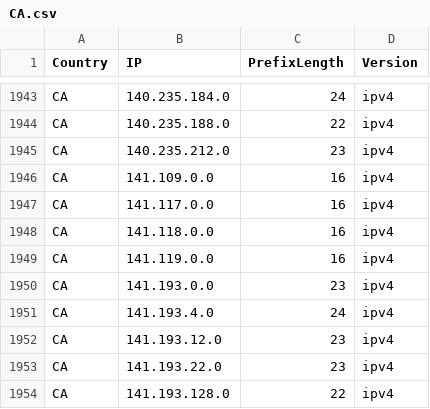
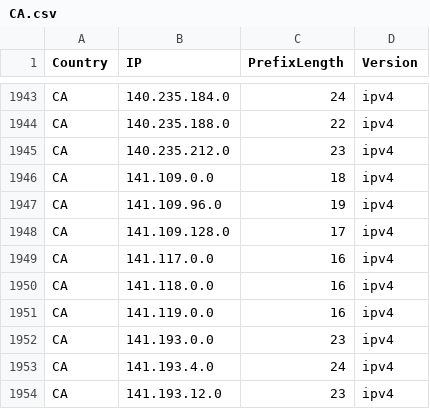
Before and after one commit to HotCakeX/Official-IANA-IP-blocks, a CSV file: CSV/IPV4/CA.csv, drawn as a sheet; only a part is shown, gaps mark what is left out; the shorter side is filled out with more unchanged rows.

Commit message:
updating sources and list

```diff
--- a/CSV/IPV4/CA.csv
+++ b/CSV/IPV4/CA.csv
@@ -1945,3 +1945,5 @@ CA,140.235.188.0,22,ipv4
 CA,140.235.212.0,23,ipv4
-CA,141.109.0.0,16,ipv4
+CA,141.109.0.0,18,ipv4
+CA,141.109.96.0,19,ipv4
+CA,141.109.128.0,17,ipv4
 CA,141.117.0.0,16,ipv4
```
Also changed, not shown: CSV/IPV6/US.csv, 19 other files.
